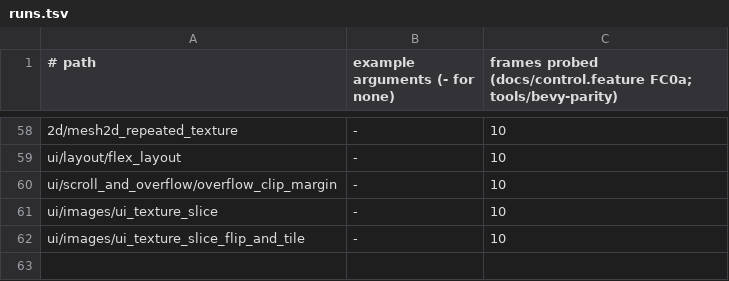
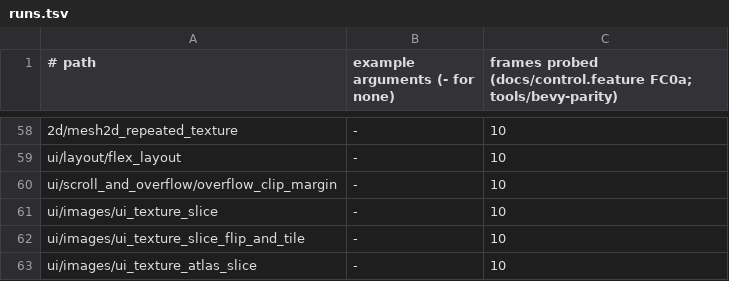
Before and after one commit to JimGHTB12/raea, a TSV file: bench/bevy-parity/runs.tsv, drawn as a sheet; only a part is shown, gaps mark what is left out; the diff names each change by its address in the sheet, - before the commit and + after, or states it on an @@ line.

Commit message:
FC0a: a sliced UI picture takes an atlas cell (its rect in the layout, scaled to the sheet as Bevy's atlas UVs are); ui/images/ui_texture_atlas_slice ported

```diff
--- a/bench/bevy-parity/runs.tsv
+++ b/bench/bevy-parity/runs.tsv
+row 63: ui/images/ui_texture_atlas_slice | - | 10
```
Also changed, not shown: 7 other files.
